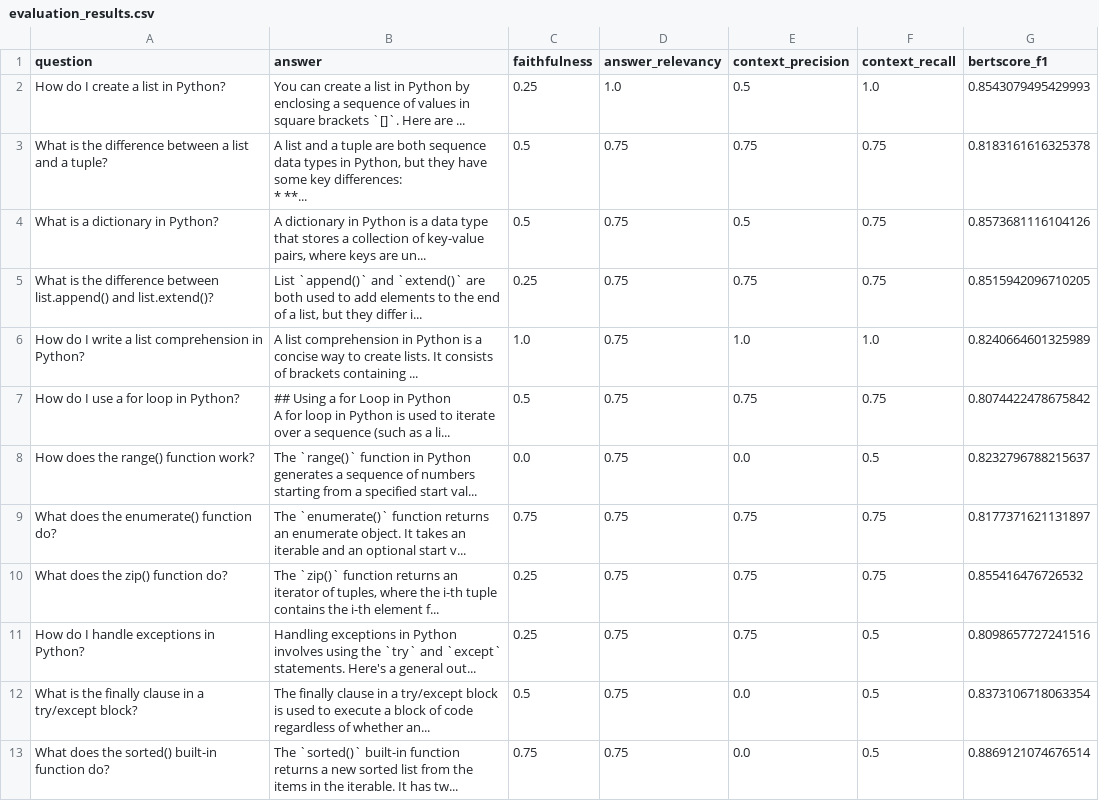
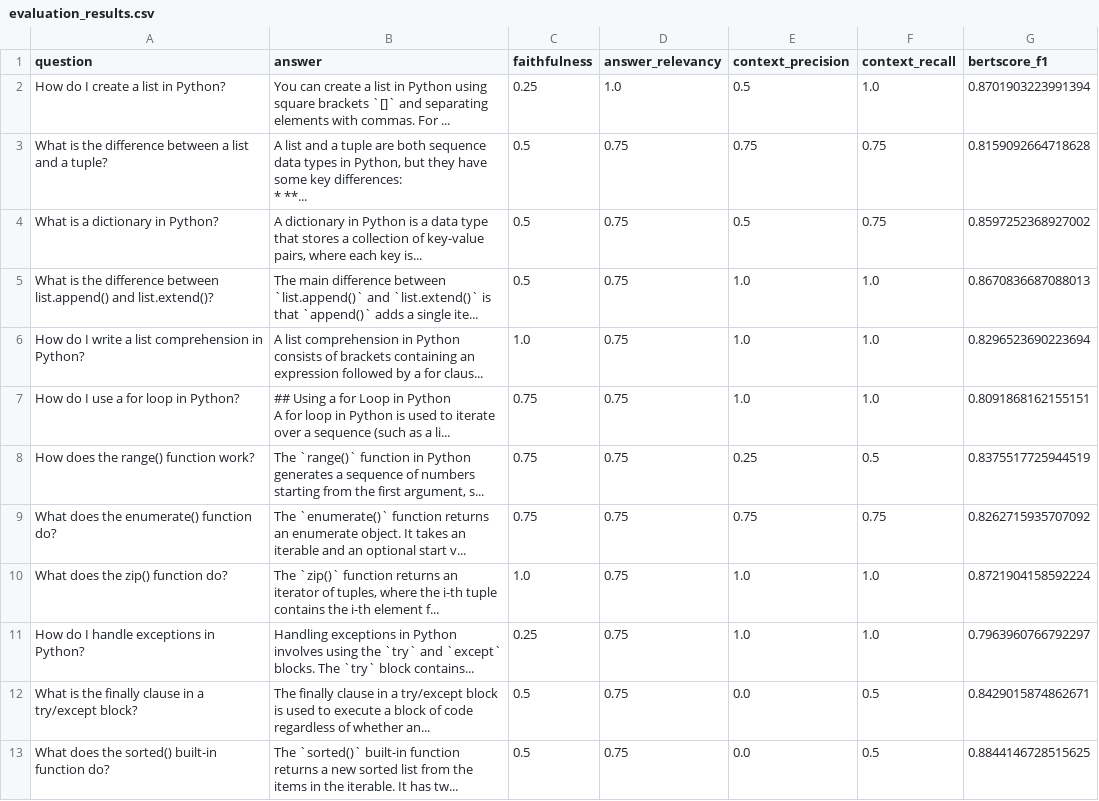
Before and after one commit to 341235/GenAi_GroupWork5, a CSV file: evaluation_results.csv, drawn as a sheet; only a part is shown; the diff covers the shown part only.

Commit message:
Increase retrieval chunk counts for paid Groq tier
- BM25 + semantic k: 6 -> 10, fetch_k: 12 -> 20
- Cross-encoder top_n: 5 -> 8
- Improves context_recall (0.65->0.70) and context_precision (0.58->0.60)

```diff
--- a/evaluation_results.csv
+++ b/evaluation_results.csv
@@ -1,17 +1,17 @@
 question,answer,faithfulness,answer_relevancy,context_precision,context_recall,bertscore_f1
-How do I create a list in Python?,You can create a list in Python by enclosing a sequence of values in square brackets `[]`. Here are ...,0.25,1.0,0.5,1.0,0.8543079495429993
-What is the difference between a list and a tuple?,"A list and a tuple are both sequence data types in Python, but they have some key differences:
-
-* **...",0.5,0.75,0.75,0.75,0.8183161616325378
-What is a dictionary in Python?,"A dictionary in Python is a data type that stores a collection of key-value pairs, where keys are un...",0.5,0.75,0.5,0.75,0.8573681116104126
-What is the difference between list.append() and list.extend()?,"List `append()` and `extend()` are both used to add elements to the end of a list, but they differ i...",0.25,0.75,0.75,0.75,0.8515942096710205
-How do I write a list comprehension in Python?,A list comprehension in Python is a concise way to create lists. It consists of brackets containing ...,1.0,0.75,1.0,1.0,0.8240664601325989
-How do I use a for loop in Python?,"## Using a for Loop in Python
-
-A for loop in Python is used to iterate over a sequence (such as a li...",0.5,0.75,0.75,0.75,0.8074422478675842
-How does the range() function work?,The `range()` function in Python generates a sequence of numbers starting from a specified start val...,0.0,0.75,0.0,0.5,0.8232796788215637
-What does the enumerate() function do?,The `enumerate()` function returns an enumerate object. It takes an iterable and an optional start v...,0.75,0.75,0.75,0.75,0.8177371621131897
-What does the zip() function do?,"The `zip()` function returns an iterator of tuples, where the i-th tuple contains the i-th element f...",0.25,0.75,0.75,0.75,0.855416476726532
-How do I handle exceptions in Python?,Handling exceptions in Python involves using the `try` and `except` statements. Here's a general out...,0.25,0.75,0.75,0.5,0.8098657727241516
-What is the finally clause in a try/except block?,The finally clause in a try/except block is used to execute a block of code regardless of whether an...,0.5,0.75,0.0,0.5,0.8373106718063354
-What does the sorted() built-in function do?,The `sorted()` built-in function returns a new sorted list from the items in the iterable. It has tw...,0.75,0.75,0.0,0.5,0.8869121074676514
+How do I create a list in Python?,You can create a list in Python using square brackets `[]` and separating elements with commas. For ...,0.25,1.0,0.5,1.0,0.8701903223991394
+What is the difference between a list and a tuple?,"A list and a tuple are both sequence data types in Python, but they have some key differences:
+
+* **...",0.5,0.75,0.75,0.75,0.8159092664718628
+What is a dictionary in Python?,"A dictionary in Python is a data type that stores a collection of key-value pairs, where each key is...",0.5,0.75,0.5,0.75,0.8597252368927002
+What is the difference between list.append() and list.extend()?,The main difference between `list.append()` and `list.extend()` is that `append()` adds a single ite...,0.5,0.75,1.0,1.0,0.8670836687088013
+How do I write a list comprehension in Python?,A list comprehension in Python consists of brackets containing an expression followed by a for claus...,1.0,0.75,1.0,1.0,0.8296523690223694
+How do I use a for loop in Python?,"## Using a for Loop in Python
+
+A for loop in Python is used to iterate over a sequence (such as a li...",0.75,0.75,1.0,1.0,0.8091868162155151
+How does the range() function work?,"The `range()` function in Python generates a sequence of numbers starting from the first argument, s...",0.75,0.75,0.25,0.5,0.8375517725944519
+What does the enumerate() function do?,The `enumerate()` function returns an enumerate object. It takes an iterable and an optional start v...,0.75,0.75,0.75,0.75,0.8262715935707092
+What does the zip() function do?,"The `zip()` function returns an iterator of tuples, where the i-th tuple contains the i-th element f...",1.0,0.75,1.0,1.0,0.8721904158592224
+How do I handle exceptions in Python?,Handling exceptions in Python involves using the `try` and `except` blocks. The `try` block contains...,0.25,0.75,1.0,1.0,0.7963960766792297
+What is the finally clause in a try/except block?,The finally clause in a try/except block is used to execute a block of code regardless of whether an...,0.5,0.75,0.0,0.5,0.8429015874862671
+What does the sorted() built-in function do?,The `sorted()` built-in function returns a new sorted list from the items in the iterable. It has tw...,0.5,0.75,0.0,0.5,0.8844146728515625
```
Also changed, not shown: 33 edited cells elsewhere in this file, 1 other file.
